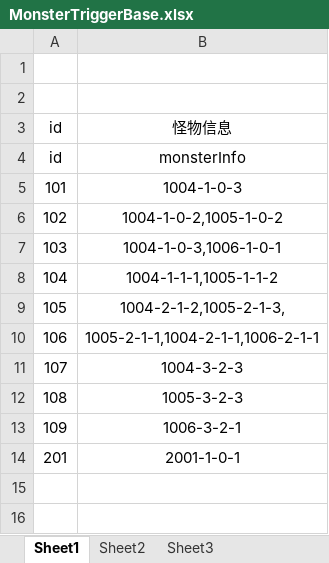
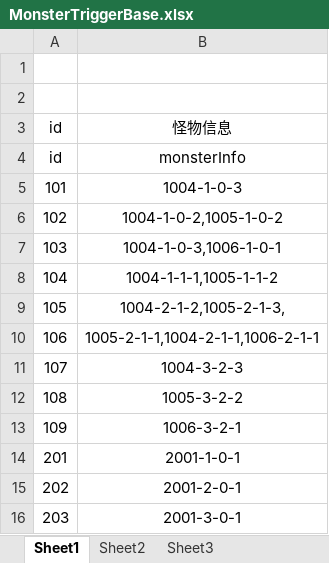
Before and after one commit to lllllgb/ActDemo, an Excel workbook: Client/配置表/excels/MonsterTriggerBase.xlsx, sheet Sheet1, drawn as a sheet; values as stored, in another font and other column widths than the file's, no borders; the diff names each change by its address in the sheet, - before the commit and + after, or states it on an @@ line.

```diff
--- a/Client/配置表/excels/MonsterTriggerBase.xlsx (sheet Sheet1)
+++ b/Client/配置表/excels/MonsterTriggerBase.xlsx (sheet Sheet1)
-B12 (怪物信息): 1005-3-2-3
+B12 (怪物信息): 1005-3-2-2
+row 15: 202 | 2001-2-0-1
+row 16: 203 | 2001-3-0-1
```
Also changed, not shown: Client/配置表/excels/InstanceBase.xlsx, Client/配置表/excels/MonsterAttrBase.xlsx, 10 other files.
